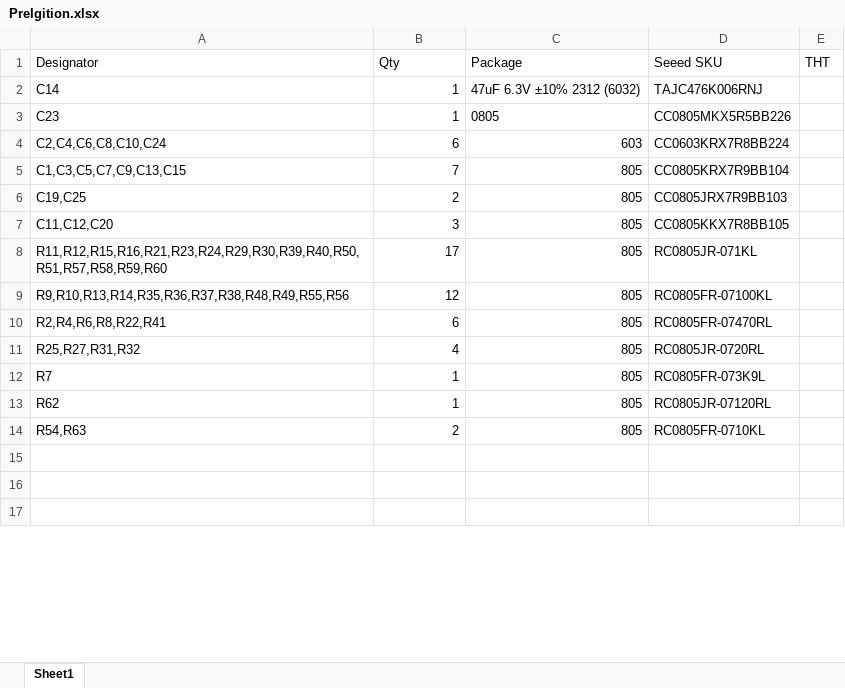
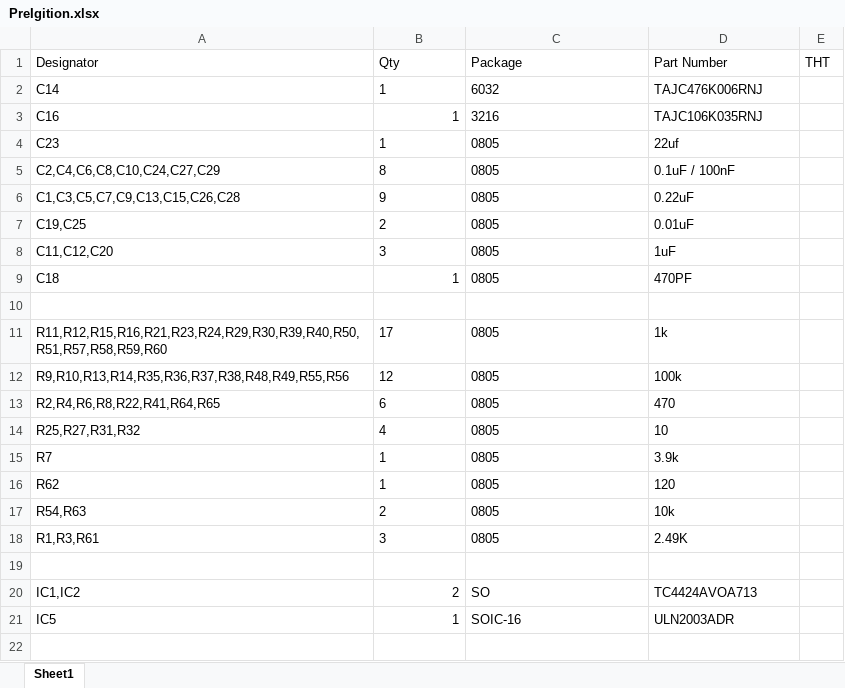
Before and after one commit to Salmon-Built-Designs/DetonationEMS, an Excel workbook: reference/BOM/PreIgition.xlsx, sheet Sheet1, drawn as a sheet; only a part is shown; the shorter side is filled out with more unchanged rows; values as stored, in another font and other column widths than the file's, no borders; removed rows and columns are numbered as before the commit, all else as after; the diff covers the shown part only; the diff names each change by its address in the sheet, - before the commit and + after, or states it on an @@ line.

```diff
--- a/reference/BOM/PreIgition.xlsx (sheet Sheet1)
+++ b/reference/BOM/PreIgition.xlsx (sheet Sheet1)
-D1: Seeed SKU
+D1: Part Number
-B2 alignment: right
+B2 alignment: left
-C2 (Package): 47uF 6.3V ±10% 2312 (6032)
+C2 (Package): 6032
+row 3: C16 | 1 | 3216 | TAJC106K035RNJ
-B4 alignment: right
+B4 alignment: left
-D4 (Part Number): CC0805MKX5R5BB226
+D4 (Part Number): 22uf
-row 4: C2,C4,C6,C8,C10,C24 | 6 | 603 | CC0603KRX7R8BB224
-row 5: C1,C3,C5,C7,C9,C13,C15 | 7 | 805 | CC0805KRX7R9BB104
+row 5: C2,C4,C6,C8,C10,C24,C27,C29 | 8 | 0805 | 0.1uF / 100nF
+row 6: C1,C3,C5,C7,C9,C13,C15,C26,C28 | 9 | 0805 | 0.22uF
-B7:B8 alignment: right
+B7:B8 alignment: left
-C7:C8 (Package): 805
+C7:C8 (Package): 0805
-D7 (Part Number): CC0805JRX7R9BB103
+D7 (Part Number): 0.01uF
-D8 (Part Number): CC0805KKX7R8BB105
+D8 (Part Number): 1uF
+row 9: C18 | 1 | 0805 | 470PF
+row 10: (empty)
-B11:B12 alignment: right
+B11:B12 alignment: left
-C11:C12 (Package): 805
+C11:C12 (Package): 0805
-D11 (Part Number): RC0805JR-071KL
+D11 (Part Number): 1k
-D12 (Part Number): RC0805FR-07100KL
+D12 (Part Number): 100k
-row 10: R2,R4,R6,R8,R22,R41 | 6 | 805 | RC0805FR-07470RL
+row 13: R2,R4,R6,R8,R22,R41,R64,R65 | 6 | 0805 | 470
-B14:B17 alignment: right
+B14:B17 alignment: left
-C14:C17 (Package): 805
+C14:C17 (Package): 0805
-D14 (Part Number): RC0805JR-0720RL
+D14 (Part Number): 10
-D15 (Part Number): RC0805FR-073K9L
+D15 (Part Number): 3.9k
-D16 (Part Number): RC0805JR-07120RL
+D16 (Part Number): 120
-D17 (Part Number): RC0805FR-0710KL
+D17 (Part Number): 10k
+row 18: R1,R3,R61 | 3 | 0805 | 2.49K
+row 19: (empty)
+row 20: IC1,IC2 | 2 | SO | TC4424AVOA713
+row 21: IC5 | 1 | SOIC-16 | ULN2003ADR
+row 22: (empty)
```
Also changed, not shown: 2 added rows, 4 removed rows and 14 edited cells elsewhere in this sheet, 6 other files.
